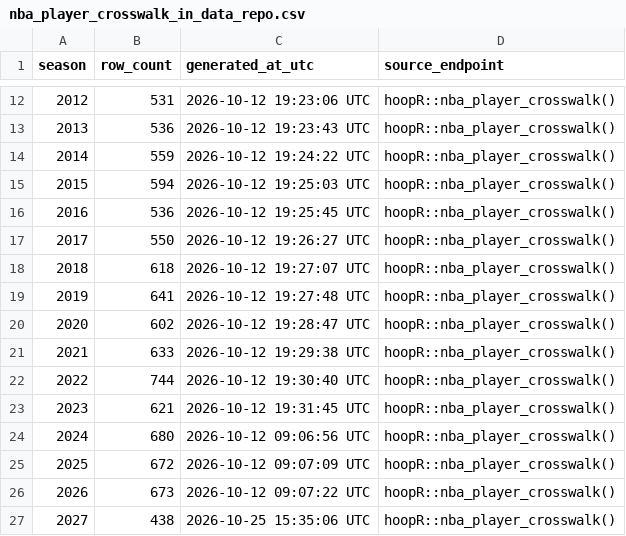
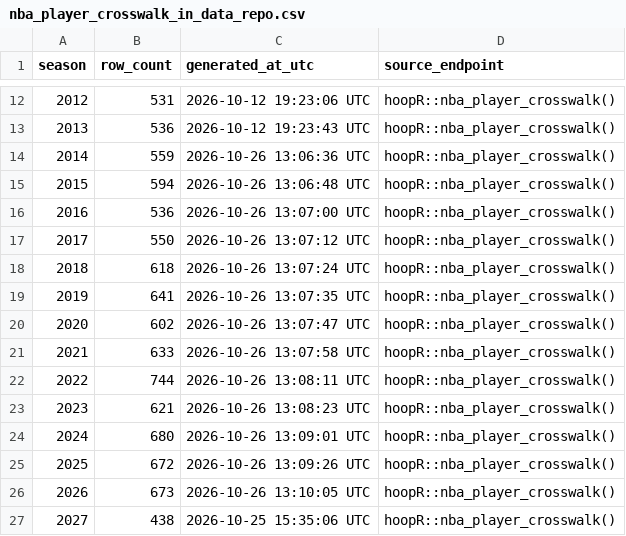
Before and after one commit to sportsdataverse/hoopR-nba-data, a CSV file: nba/crosswalk/nba_player_crosswalk_in_data_repo.csv, drawn as a sheet; only a part is shown, gaps mark what is left out.

Commit message:
NBA Data Updated (Start: 1994 End: 2027)

```diff
--- a/nba/crosswalk/nba_player_crosswalk_in_data_repo.csv
+++ b/nba/crosswalk/nba_player_crosswalk_in_data_repo.csv
@@ -13,15 +13,15 @@ season,row_count,generated_at_utc,source_endpoint
 2013,536,2026-10-12 19:23:43 UTC,hoopR::nba_player_crosswalk()
-2014,559,2026-10-12 19:24:22 UTC,hoopR::nba_player_crosswalk()
-2015,594,2026-10-12 19:25:03 UTC,hoopR::nba_player_crosswalk()
-2016,536,2026-10-12 19:25:45 UTC,hoopR::nba_player_crosswalk()
-2017,550,2026-10-12 19:26:27 UTC,hoopR::nba_player_crosswalk()
-2018,618,2026-10-12 19:27:07 UTC,hoopR::nba_player_crosswalk()
-2019,641,2026-10-12 19:27:48 UTC,hoopR::nba_player_crosswalk()
-2020,602,2026-10-12 19:28:47 UTC,hoopR::nba_player_crosswalk()
-2021,633,2026-10-12 19:29:38 UTC,hoopR::nba_player_crosswalk()
-2022,744,2026-10-12 19:30:40 UTC,hoopR::nba_player_crosswalk()
-2023,621,2026-10-12 19:31:45 UTC,hoopR::nba_player_crosswalk()
-2024,680,2026-10-12 09:06:56 UTC,hoopR::nba_player_crosswalk()
-2025,672,2026-10-12 09:07:09 UTC,hoopR::nba_player_crosswalk()
-2026,673,2026-10-12 09:07:22 UTC,hoopR::nba_player_crosswalk()
+2014,559,2026-10-26 13:06:36 UTC,hoopR::nba_player_crosswalk()
+2015,594,2026-10-26 13:06:48 UTC,hoopR::nba_player_crosswalk()
+2016,536,2026-10-26 13:07:00 UTC,hoopR::nba_player_crosswalk()
+2017,550,2026-10-26 13:07:12 UTC,hoopR::nba_player_crosswalk()
+2018,618,2026-10-26 13:07:24 UTC,hoopR::nba_player_crosswalk()
+2019,641,2026-10-26 13:07:35 UTC,hoopR::nba_player_crosswalk()
+2020,602,2026-10-26 13:07:47 UTC,hoopR::nba_player_crosswalk()
+2021,633,2026-10-26 13:07:58 UTC,hoopR::nba_player_crosswalk()
+2022,744,2026-10-26 13:08:11 UTC,hoopR::nba_player_crosswalk()
+2023,621,2026-10-26 13:08:23 UTC,hoopR::nba_player_crosswalk()
+2024,680,2026-10-26 13:09:01 UTC,hoopR::nba_player_crosswalk()
+2025,672,2026-10-26 13:09:26 UTC,hoopR::nba_player_crosswalk()
+2026,673,2026-10-26 13:10:05 UTC,hoopR::nba_player_crosswalk()
 2027,438,2026-10-25 15:35:06 UTC,hoopR::nba_player_crosswalk()
```
Also changed, not shown: nba/crosswalk/nba_schedule_crosswalk_in_data_repo.csv, 4 other files.
